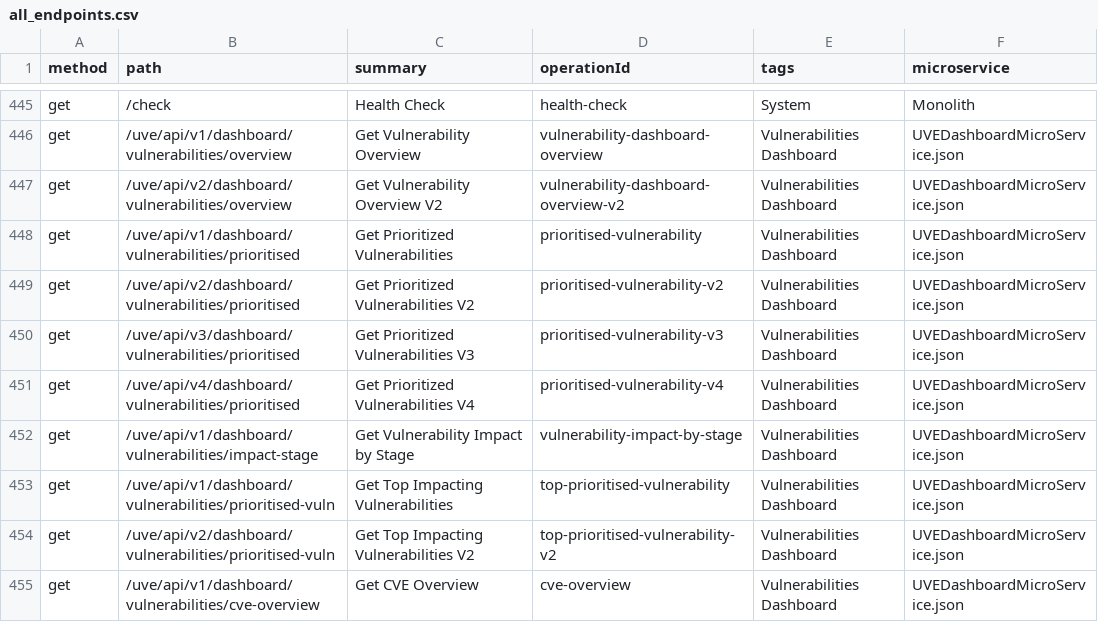
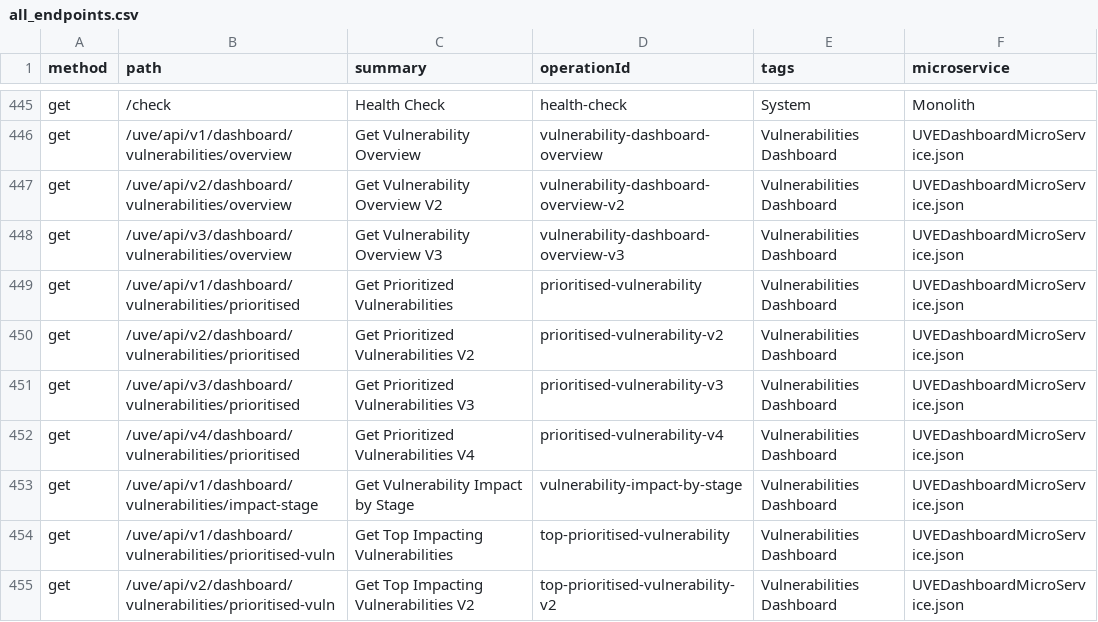
Before and after one commit to PaloAltoNetworks/pan.dev, a CSV file: openapi-specs/cspm/consolidated_spec/all_endpoints.csv, drawn as a sheet; only a part is shown, gaps mark what is left out; the shorter side is filled out with more unchanged rows.

Commit message:
new UVE Overview API

```diff
--- a/openapi-specs/cspm/consolidated_spec/all_endpoints.csv
+++ b/openapi-specs/cspm/consolidated_spec/all_endpoints.csv
@@ -447,2 +447,3 @@
 "get","/uve/api/v2/dashboard/vulnerabilities/overview","Get Vulnerability Overview V2","vulnerability-dashboard-overview-v2","Vulnerabilities Dashboard","UVEDashboardMicroService.json"
+"get","/uve/api/v3/dashboard/vulnerabilities/overview","Get Vulnerability Overview V3","vulnerability-dashboard-overview-v3","Vulnerabilities Dashboard","UVEDashboardMicroService.json"
 "get","/uve/api/v1/dashboard/vulnerabilities/prioritised","Get Prioritized Vulnerabilities","prioritised-vulnerability","Vulnerabilities Dashboard","UVEDashboardMicroService.json"
```
Also changed, not shown: 1 other file.
